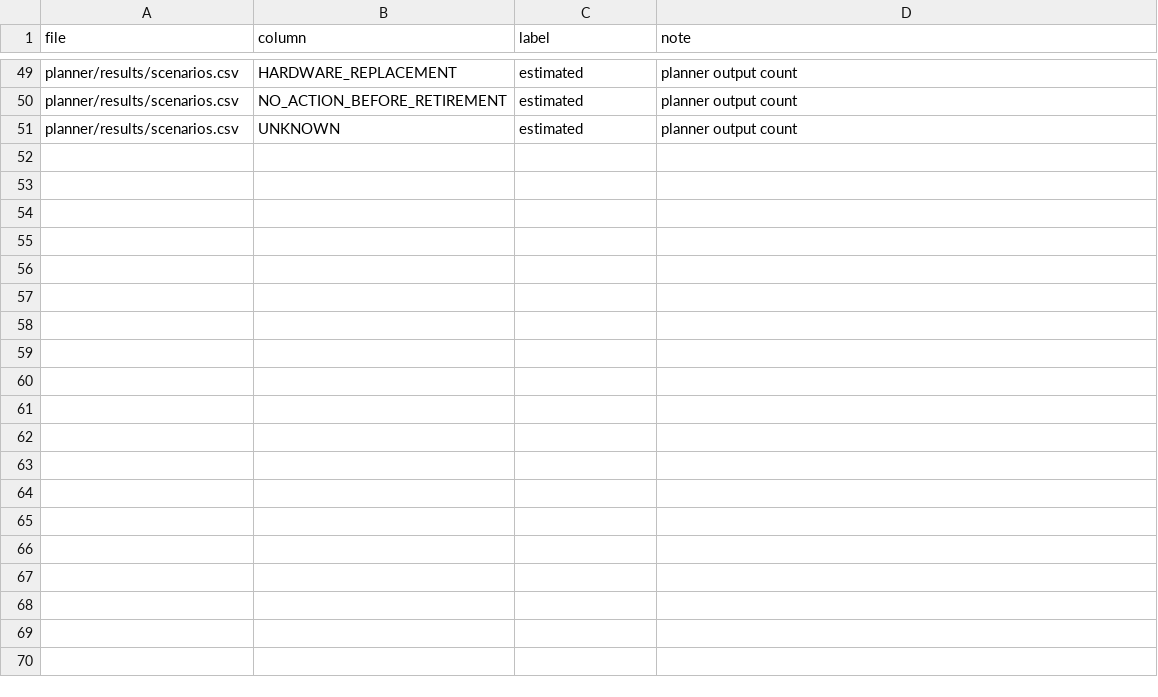
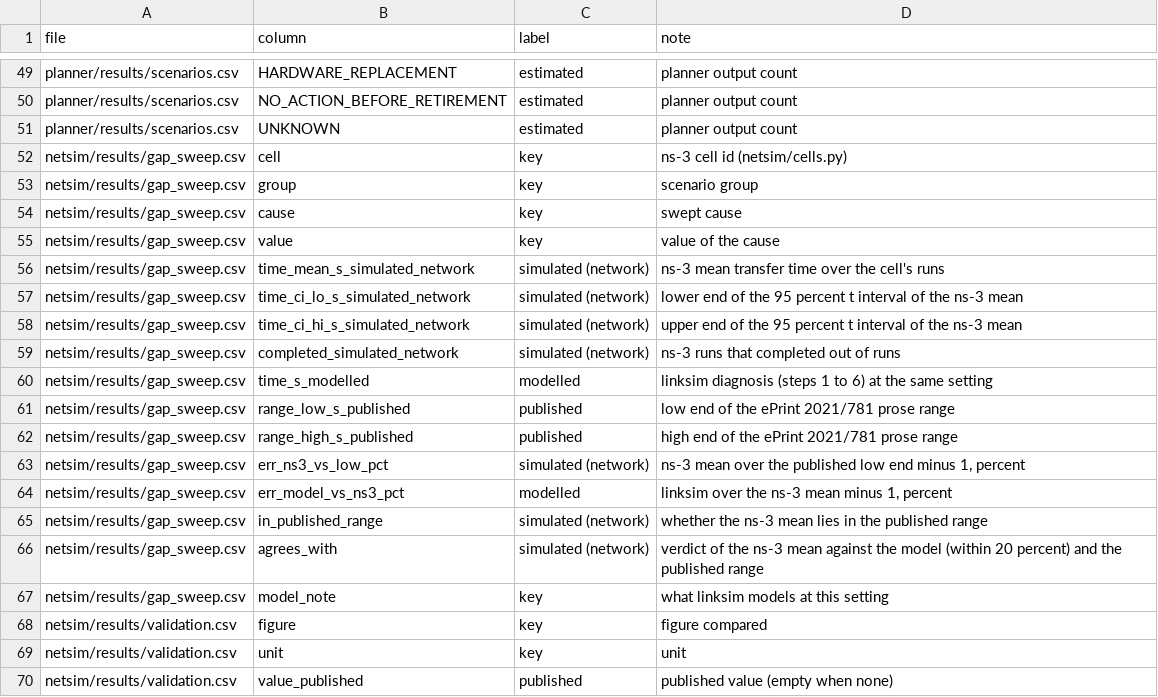
Before and after one commit to hudasol/post-quantum-security, a CSV file: data/column_labels.csv, drawn as a sheet; only a part is shown, gaps mark what is left out; the diff covers the shown part only; the diff names each change by its address in the sheet, - before the commit and + after, or states it on an @@ line.

Commit message:
Network simulator study document and per column labels for its mixed comparison files

```diff
--- a/data/column_labels.csv
+++ b/data/column_labels.csv
+row 52: netsim/results/gap_sweep.csv | cell | key | ns-3 cell id (netsim/cells.py)
+row 53: netsim/results/gap_sweep.csv | group | key | scenario group
+row 54: netsim/results/gap_sweep.csv | cause | key | swept cause
+row 55: netsim/results/gap_sweep.csv | value | key | value of the cause
+row 56: netsim/results/gap_sweep.csv | time_mean_s_simulated_network | simulated (network) | ns-3 mean transfer time over the cell's runs
+row 57: netsim/results/gap_sweep.csv | time_ci_lo_s_simulated_network | simulated (network) | lower end of the 95 percent t interval of the ns-3 mean
+row 58: netsim/results/gap_sweep.csv | time_ci_hi_s_simulated_network | simulated (network) | upper end of the 95 percent t interval of the ns-3 mean
+row 59: netsim/results/gap_sweep.csv | completed_simulated_network | simulated (network) | ns-3 runs that completed out of runs
+row 60: netsim/results/gap_sweep.csv | time_s_modelled | modelled | linksim diagnosis (steps 1 to 6) at the same setting
+row 61: netsim/results/gap_sweep.csv | range_low_s_published | published | low end of the ePrint 2021/781 prose range
+row 62: netsim/results/gap_sweep.csv | range_high_s_published | published | high end of the ePrint 2021/781 prose range
+row 63: netsim/results/gap_sweep.csv | err_ns3_vs_low_pct | simulated (network) | ns-3 mean over the published low end minus 1, percent
+row 64: netsim/results/gap_sweep.csv | err_model_vs_ns3_pct | modelled | linksim over the ns-3 mean minus 1, percent
+row 65: netsim/results/gap_sweep.csv | in_published_range | simulated (network) | whether the ns-3 mean lies in the published range
+row 66: netsim/results/gap_sweep.csv | agrees_with | simulated (network) | verdict of the ns-3 mean against the model (within 20 percent) and the published range
+row 67: netsim/results/gap_sweep.csv | model_note | key | what linksim models at this setting
+row 68: netsim/results/validation.csv | figure | key | figure compared
+row 69: netsim/results/validation.csv | unit | key | unit
+row 70: netsim/results/validation.csv | value_published | published | published value (empty when none)
```
Also changed, not shown: 24 added rows elsewhere in this file, 4 other files.
